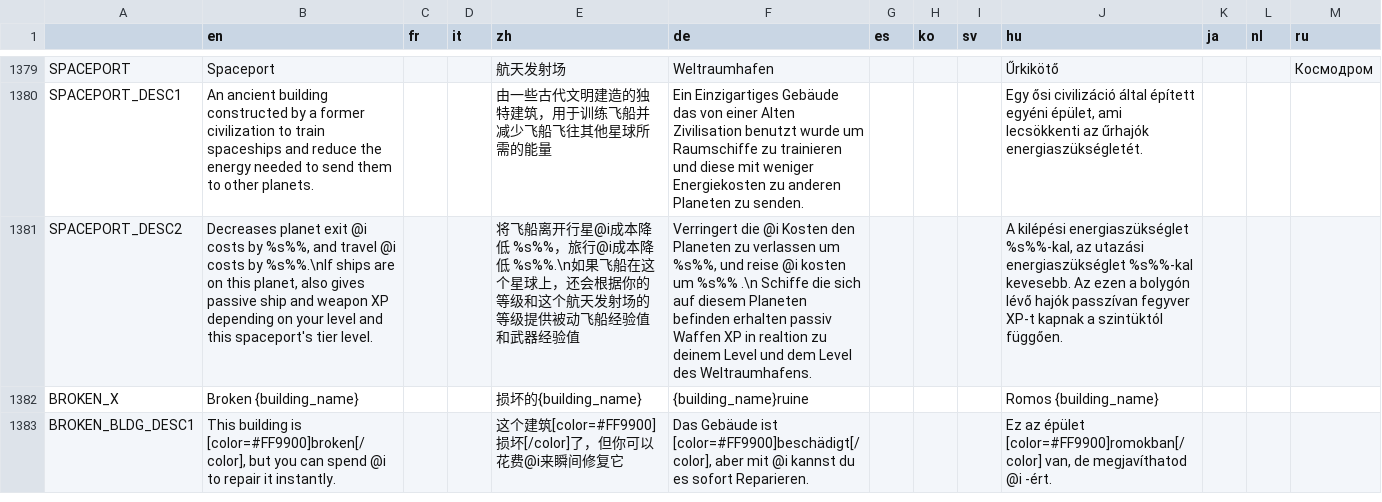
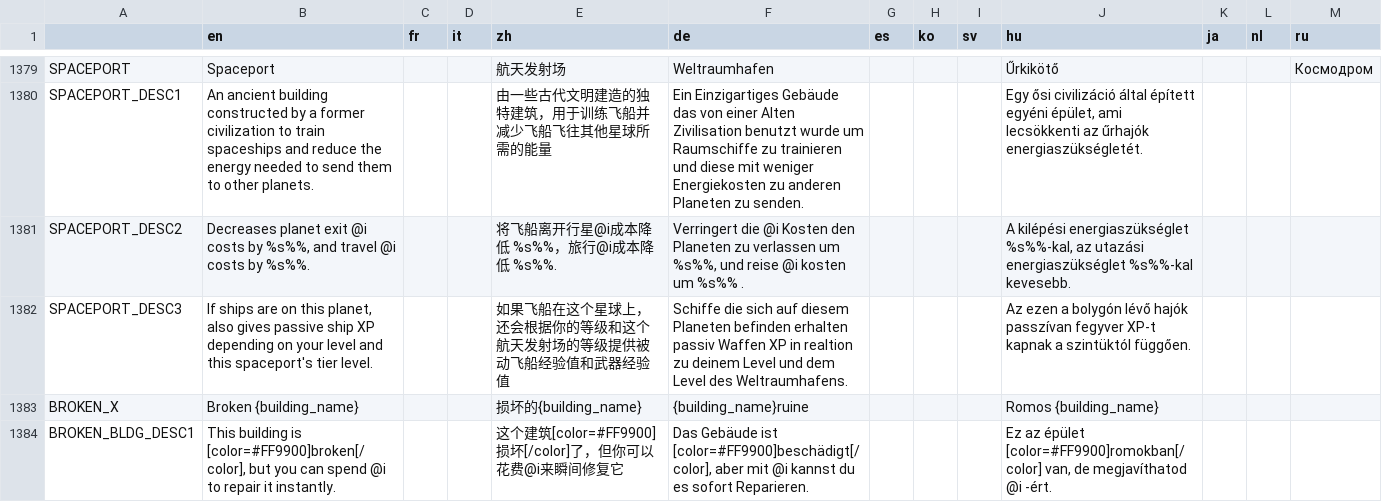
Before and after one commit to Apple0726/helixteus-3, a CSV file: Text/HX3 localization - Sheet1.csv, drawn as a sheet; only a part is shown, gaps mark what is left out; the diff names each change by its address in the sheet, - before the commit and + after, or states it on an @@ line.

```diff
--- a/Text/HX3 localization - Sheet1.csv
+++ b/Text/HX3 localization - Sheet1.csv
-B1381 (en): …costs by %s%%.\nIf ships are on this planet, also gives passive ship and weapon XP depending on your level and this spaceport's tier level.
+B1381 (en): …costs by %s%%.
-E1381 (zh): …本降低 %s%%.\n如果飞船在这个星球上，还会根据你的等级和这个航天发射场的等级提供被动飞船经验值和武器经验值
+E1381 (zh): …本降低 %s%%.
-F1381 (de): …um %s%% .\n Schiffe die sich auf diesem Planeten befinden erhalten passiv Waffen XP in realtion zu deinem Level und dem Level des Weltraumhafens.
+F1381 (de): …um %s%% .
-J1381 (hu): …%s%%-kal kevesebb. Az ezen a bolygón lévő hajók passzívan fegyver XP-t kapnak a szintüktól függően.
+J1381 (hu): …%s%%-kal kevesebb.
+row 1382: SPACEPORT_DESC3 | If ships are on this planet, also gives passive ship XP depending on your level and this spaceport's tier level. |  |  | 如果飞船在这个星球上，还会根据你的等级和这个航天发射场的等级提供被动飞船经验值和武器经验值 | Schiffe die sich auf diesem Planeten befinden erhalten passiv Waffen XP in realtion zu deinem Level und dem Level des Weltraumhafens. |  |  |  | Az ezen a bolygón lévő hajók passzívan fegyver XP-t kapnak a szintüktól függően.
```
Also changed, not shown: 31 other files.
